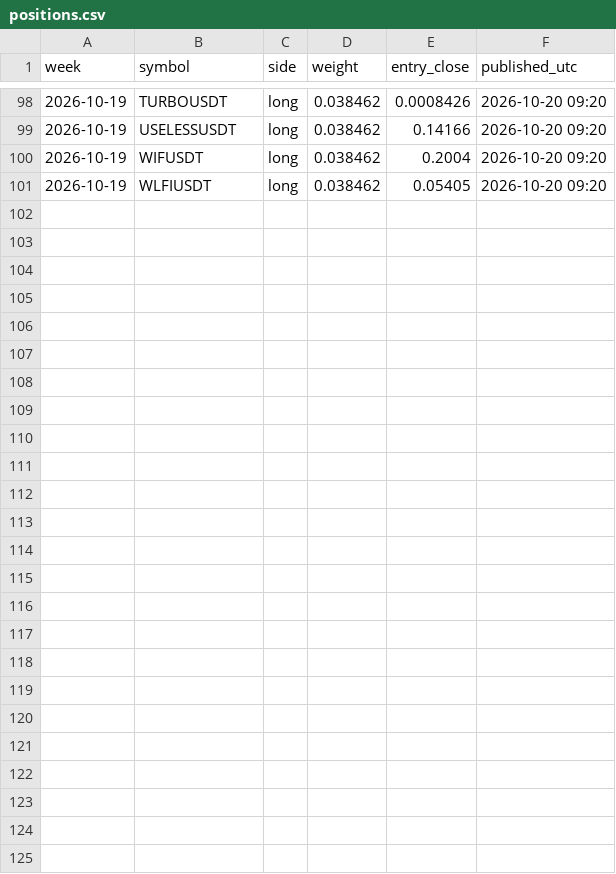
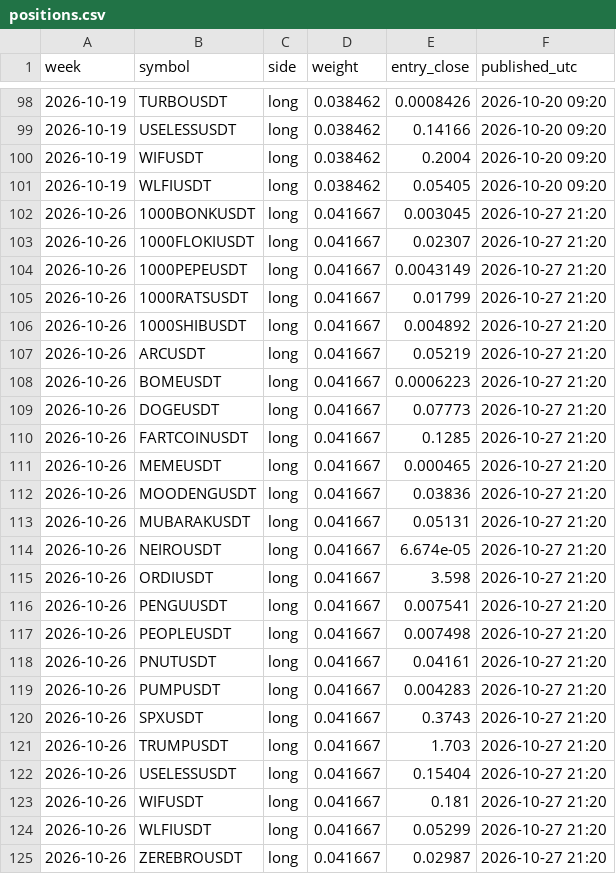
Before and after one commit to paulfryy/glass-box, a CSV file: lab/controls/basket/positions.csv, drawn as a sheet; only a part is shown, gaps mark what is left out; the diff names each change by its address in the sheet, - before the commit and + after, or states it on an @@ line.

Commit message:
Momentum lab: data through 2026-10-26

```diff
--- a/lab/controls/basket/positions.csv
+++ b/lab/controls/basket/positions.csv
+row 102: 2026-10-26 | 1000BONKUSDT | long | 0.041667 | 0.003045 | 2026-10-27 21:20
+row 103: 2026-10-26 | 1000FLOKIUSDT | long | 0.041667 | 0.02307 | 2026-10-27 21:20
+row 104: 2026-10-26 | 1000PEPEUSDT | long | 0.041667 | 0.0043149 | 2026-10-27 21:20
+row 105: 2026-10-26 | 1000RATSUSDT | long | 0.041667 | 0.01799 | 2026-10-27 21:20
+row 106: 2026-10-26 | 1000SHIBUSDT | long | 0.041667 | 0.004892 | 2026-10-27 21:20
+row 107: 2026-10-26 | ARCUSDT | long | 0.041667 | 0.05219 | 2026-10-27 21:20
+row 108: 2026-10-26 | BOMEUSDT | long | 0.041667 | 0.0006223 | 2026-10-27 21:20
+row 109: 2026-10-26 | DOGEUSDT | long | 0.041667 | 0.07773 | 2026-10-27 21:20
+row 110: 2026-10-26 | FARTCOINUSDT | long | 0.041667 | 0.1285 | 2026-10-27 21:20
+row 111: 2026-10-26 | MEMEUSDT | long | 0.041667 | 0.000465 | 2026-10-27 21:20
+row 112: 2026-10-26 | MOODENGUSDT | long | 0.041667 | 0.03836 | 2026-10-27 21:20
+row 113: 2026-10-26 | MUBARAKUSDT | long | 0.041667 | 0.05131 | 2026-10-27 21:20
+row 114: 2026-10-26 | NEIROUSDT | long | 0.041667 | 6.674e-05 | 2026-10-27 21:20
+row 115: 2026-10-26 | ORDIUSDT | long | 0.041667 | 3.598 | 2026-10-27 21:20
+row 116: 2026-10-26 | PENGUUSDT | long | 0.041667 | 0.007541 | 2026-10-27 21:20
+row 117: 2026-10-26 | PEOPLEUSDT | long | 0.041667 | 0.007498 | 2026-10-27 21:20
+row 118: 2026-10-26 | PNUTUSDT | long | 0.041667 | 0.04161 | 2026-10-27 21:20
+row 119: 2026-10-26 | PUMPUSDT | long | 0.041667 | 0.004283 | 2026-10-27 21:20
+row 120: 2026-10-26 | SPXUSDT | long | 0.041667 | 0.3743 | 2026-10-27 21:20
+row 121: 2026-10-26 | TRUMPUSDT | long | 0.041667 | 1.703 | 2026-10-27 21:20
+row 122: 2026-10-26 | USELESSUSDT | long | 0.041667 | 0.15404 | 2026-10-27 21:20
+row 123: 2026-10-26 | WIFUSDT | long | 0.041667 | 0.181 | 2026-10-27 21:20
+row 124: 2026-10-26 | WLFIUSDT | long | 0.041667 | 0.05299 | 2026-10-27 21:20
+row 125: 2026-10-26 | ZEREBROUSDT | long | 0.041667 | 0.02987 | 2026-10-27 21:20
```
Also changed, not shown: lab/controls/longonly/positions.csv, lab/positions.csv, 24 other files.
